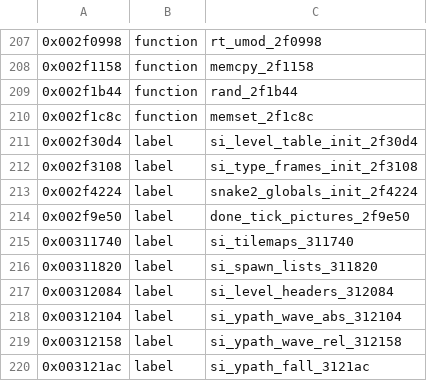
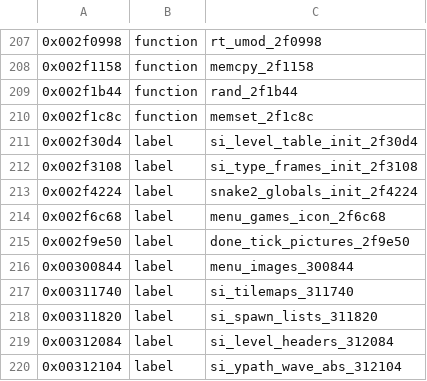
Before and after one commit to lukesau/nokia-dct3-re, a CSV file: ghidra/symbols/3310.csv, drawn as a sheet; only a part is shown, gaps mark what is left out; the shorter side is filled out with more unchanged rows.

Commit message:
Main menu Games icon on both phones: the image tables, the pictures and the measured timing
The main menu's icons are runs of 12-byte image records, 64x14 pictures 128 bytes apart. The 3310's Games icon is four pictures cycled three times after a 0.84 s first picture, 0.155 s a step; the 3210's is thirteen played once after 1.08 s, 0.19 s a step. Measured from MAME frames with the icon matched against the dumps; the stepping code was not found. The address map gets a Main menu group.

```diff
--- a/ghidra/symbols/3310.csv
+++ b/ghidra/symbols/3310.csv
@@ -213,3 +213,5 @@
 0x002f4224,label,snake2_globals_init_2f4224
+0x002f6c68,label,menu_games_icon_2f6c68
 0x002f9e50,label,done_tick_pictures_2f9e50
+0x00300844,label,menu_images_300844
 0x00311740,label,si_tilemaps_311740
```
Also changed, not shown: 6 other files.
